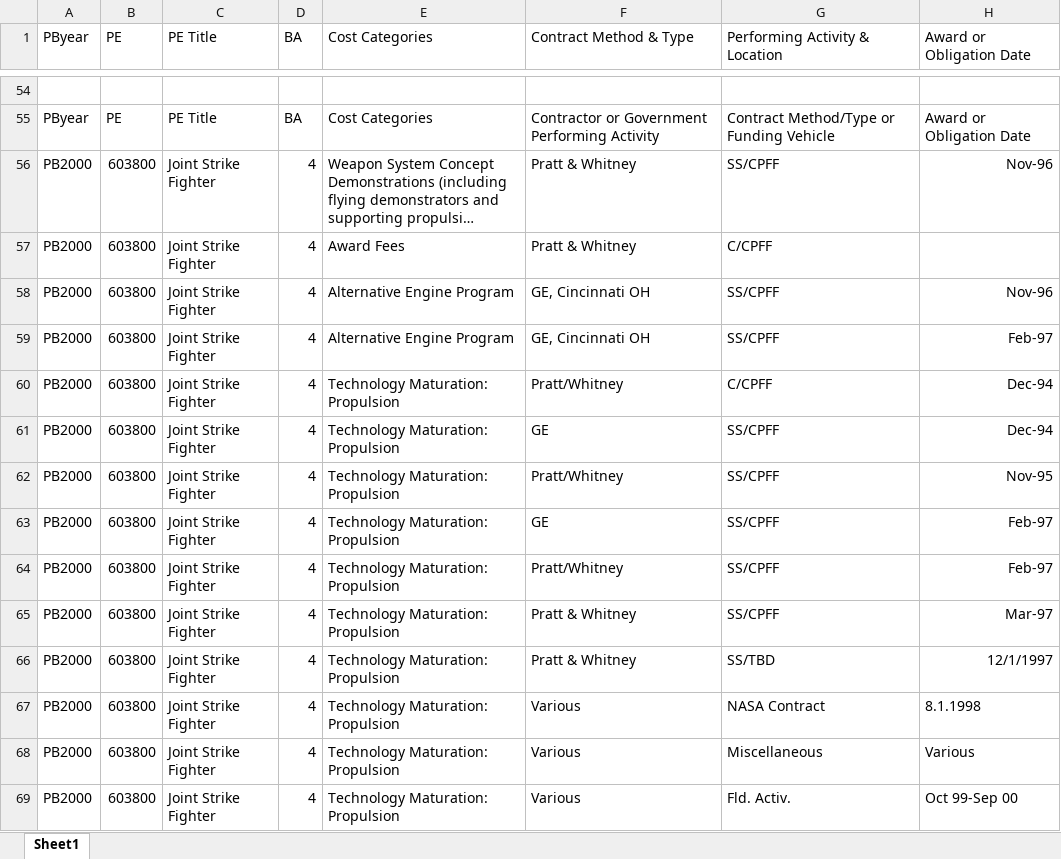
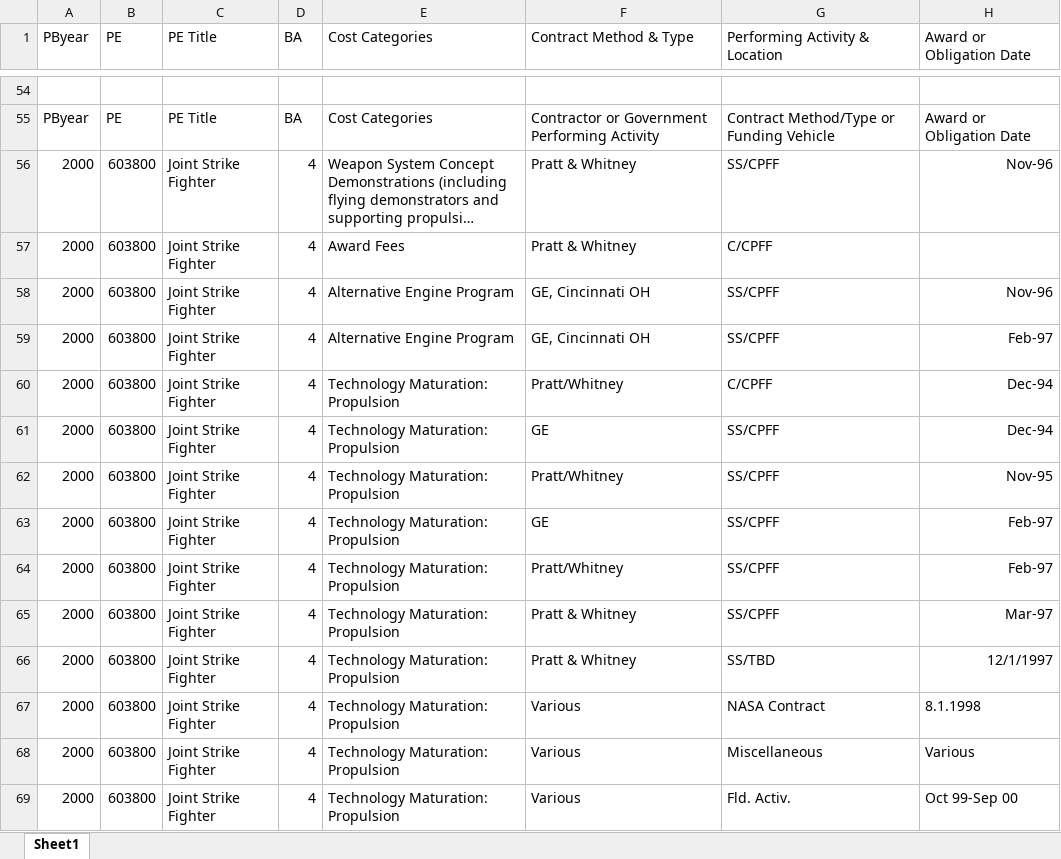
Before and after one commit to CSISdefense/Engines, an Excel workbook: budget/data/JSF 0603800.xlsx, sheet Sheet1, drawn as a sheet; only a part is shown, gaps mark what is left out; long unchanged cells end in …; values as stored, in another font and other column widths than the file's, no borders; the diff covers the shown part only; the diff names each change by its address in the sheet, - before the commit and + after, or states it on an @@ line.

```diff
--- a/budget/data/JSF 0603800.xlsx (sheet Sheet1)
+++ b/budget/data/JSF 0603800.xlsx (sheet Sheet1)
-A56:A69 (PByear): PB2000
+A56:A69 (PByear): 2000
```
Also changed, not shown: 67 edited cells elsewhere in this sheet, 11 other files.
